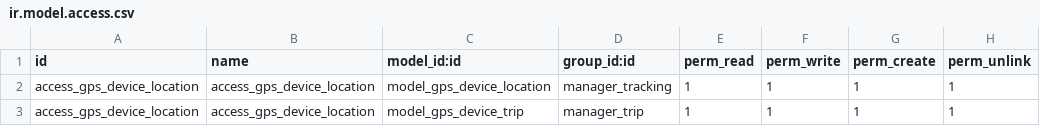
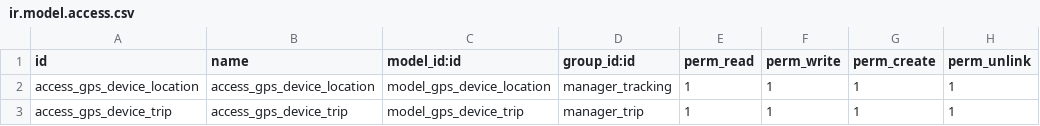
Before and after one commit to rzavalatk/grupomegatk, a CSV file: gps_tracking/security/ir.model.access.csv, drawn as a sheet.

Commit message:
[AR]Prueba modulo localizacion

```diff
--- a/gps_tracking/security/ir.model.access.csv
+++ b/gps_tracking/security/ir.model.access.csv
@@ -2,2 +2,2 @@ id,name,model_id:id,group_id:id,perm_read,perm_write,perm_create,perm_unlink
 access_gps_device_location,access_gps_device_location,model_gps_device_location,manager_tracking,1,1,1,1
-access_gps_device_location,access_gps_device_location,model_gps_device_trip,manager_trip,1,1,1,1
+access_gps_device_trip,access_gps_device_trip,model_gps_device_trip,manager_trip,1,1,1,1
```
